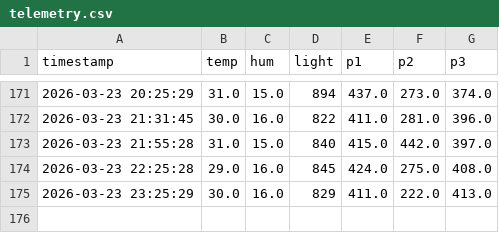
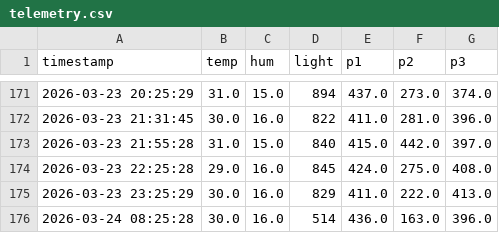
Before and after one commit to surendranb/gardenbot, a CSV file: docs/data/telemetry.csv, drawn as a sheet; only a part is shown, gaps mark what is left out.

```diff
--- a/docs/data/telemetry.csv
+++ b/docs/data/telemetry.csv
@@ -175 +175,2 @@ timestamp,temp,hum,light,p1,p2,p3
 2026-03-23 23:25:29,30.0,16.0,829,411.0,222.0,413.0
+2026-03-24 08:25:28,30.0,16.0,514,436.0,163.0,396.0
```
Also changed, not shown: docs/data/metrics.csv, 3 other files.
